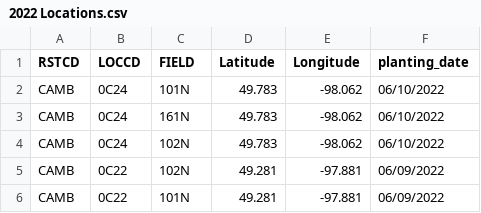
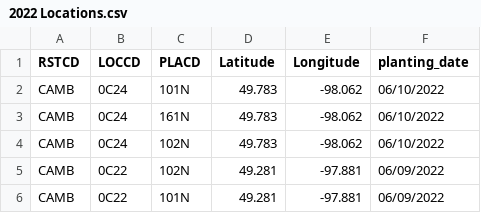
Before and after one commit to EisingerSyngenta/FloweringData, a CSV file: 2022 Locations.csv, drawn as a sheet; only a part is shown.

Commit message:
Update 2022 Locations.csv

```diff
--- a/2022 Locations.csv
+++ b/2022 Locations.csv
@@ -1,2 +1,2 @@
-RSTCD,LOCCD,FIELD,Latitude,Longitude,planting_date
+RSTCD,LOCCD,PLACD,Latitude,Longitude,planting_date
 CAMB,0C24,101N,49.783,-98.062,06/10/2022
```
